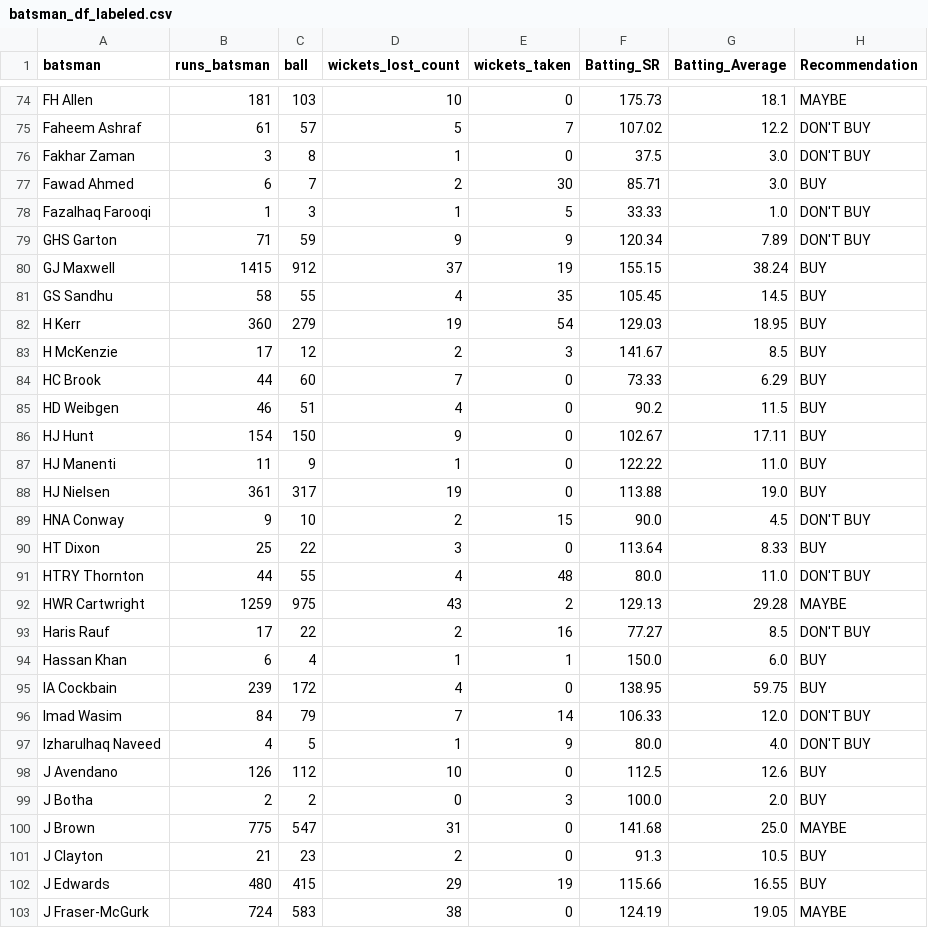
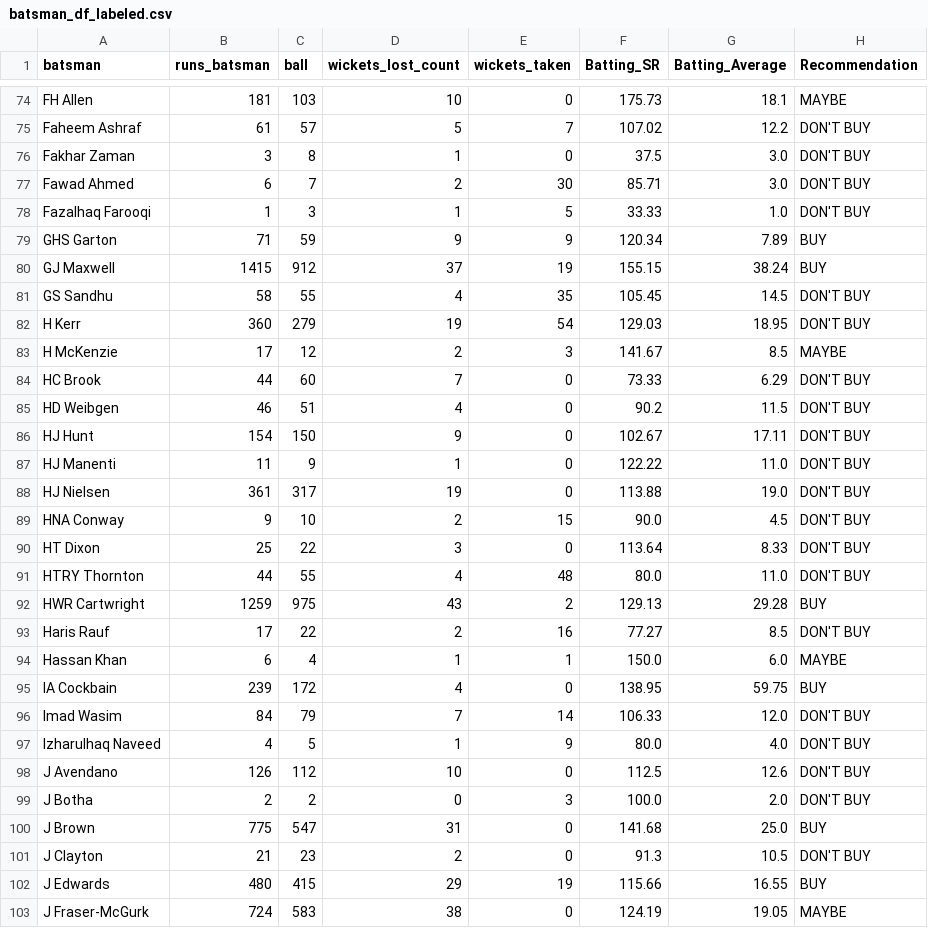
Before and after one commit to edwinvictor27/AuctionScout-AI-powered-player-recommendations-for-IPL-auctions, a CSV file: dataset/batsman_df_labeled.csv, drawn as a sheet; only a part is shown, gaps mark what is left out; the diff covers the shown part only.

```diff
--- a/dataset/batsman_df_labeled.csv
+++ b/dataset/batsman_df_labeled.csv
@@ -76,20 +76,20 @@ Faheem Ashraf,61,57,5,7,107.02,12.2,DON'T BUY
 Fakhar Zaman,3,8,1,0,37.5,3.0,DON'T BUY
-Fawad Ahmed,6,7,2,30,85.71,3.0,BUY
+Fawad Ahmed,6,7,2,30,85.71,3.0,DON'T BUY
 Fazalhaq Farooqi,1,3,1,5,33.33,1.0,DON'T BUY
-GHS Garton,71,59,9,9,120.34,7.89,DON'T BUY
+GHS Garton,71,59,9,9,120.34,7.89,BUY
 GJ Maxwell,1415,912,37,19,155.15,38.24,BUY
-GS Sandhu,58,55,4,35,105.45,14.5,BUY
-H Kerr,360,279,19,54,129.03,18.95,BUY
-H McKenzie,17,12,2,3,141.67,8.5,BUY
-HC Brook,44,60,7,0,73.33,6.29,BUY
-HD Weibgen,46,51,4,0,90.2,11.5,BUY
-HJ Hunt,154,150,9,0,102.67,17.11,BUY
-HJ Manenti,11,9,1,0,122.22,11.0,BUY
-HJ Nielsen,361,317,19,0,113.88,19.0,BUY
+GS Sandhu,58,55,4,35,105.45,14.5,DON'T BUY
+H Kerr,360,279,19,54,129.03,18.95,DON'T BUY
+H McKenzie,17,12,2,3,141.67,8.5,MAYBE
+HC Brook,44,60,7,0,73.33,6.29,DON'T BUY
+HD Weibgen,46,51,4,0,90.2,11.5,DON'T BUY
+HJ Hunt,154,150,9,0,102.67,17.11,DON'T BUY
+HJ Manenti,11,9,1,0,122.22,11.0,DON'T BUY
+HJ Nielsen,361,317,19,0,113.88,19.0,DON'T BUY
 HNA Conway,9,10,2,15,90.0,4.5,DON'T BUY
-HT Dixon,25,22,3,0,113.64,8.33,BUY
+HT Dixon,25,22,3,0,113.64,8.33,DON'T BUY
 HTRY Thornton,44,55,4,48,80.0,11.0,DON'T BUY
-HWR Cartwright,1259,975,43,2,129.13,29.28,MAYBE
+HWR Cartwright,1259,975,43,2,129.13,29.28,BUY
 Haris Rauf,17,22,2,16,77.27,8.5,DON'T BUY
-Hassan Khan,6,4,1,1,150.0,6.0,BUY
+Hassan Khan,6,4,1,1,150.0,6.0,MAYBE
 IA Cockbain,239,172,4,0,138.95,59.75,BUY
@@ -97,6 +97,6 @@ Imad Wasim,84,79,7,14,106.33,12.0,DON'T BUY
 Izharulhaq Naveed,4,5,1,9,80.0,4.0,DON'T BUY
-J Avendano,126,112,10,0,112.5,12.6,BUY
-J Botha,2,2,0,3,100.0,2.0,BUY
-J Brown,775,547,31,0,141.68,25.0,MAYBE
-J Clayton,21,23,2,0,91.3,10.5,BUY
+J Avendano,126,112,10,0,112.5,12.6,DON'T BUY
+J Botha,2,2,0,3,100.0,2.0,DON'T BUY
+J Brown,775,547,31,0,141.68,25.0,BUY
+J Clayton,21,23,2,0,91.3,10.5,DON'T BUY
 J Edwards,480,415,29,19,115.66,16.55,BUY
```
Also changed, not shown: 143 edited cells elsewhere in this file.
